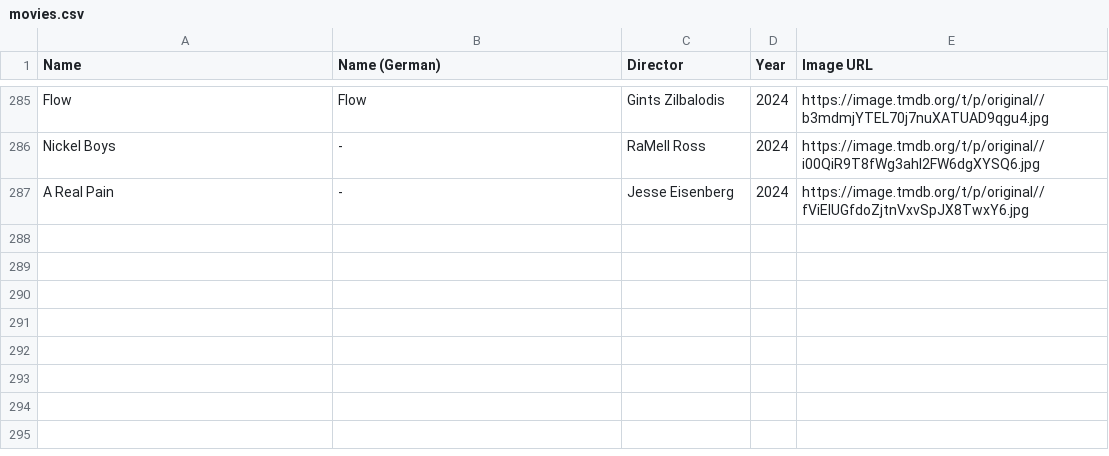
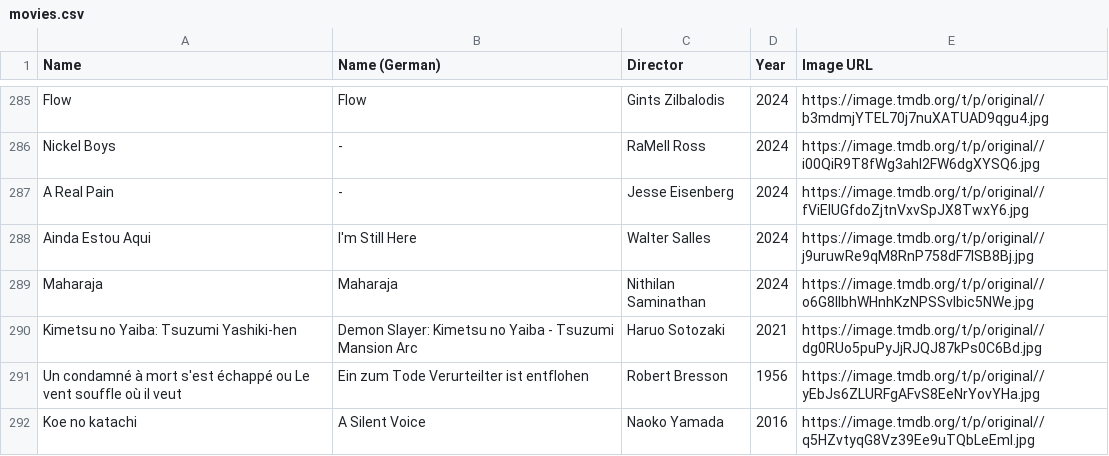
Before and after one commit to Janfiderheld/Framester, a CSV file: data/movies.csv, drawn as a sheet; only a part is shown, gaps mark what is left out; the diff names each change by its address in the sheet, - before the commit and + after, or states it on an @@ line.

Commit message:
add option to update imdb top250 list (and add update)

```diff
--- a/data/movies.csv
+++ b/data/movies.csv
+row 288: Ainda Estou Aqui | I'm Still Here | Walter Salles | 2024 | https://image.tmdb.org/t/p/original//j9uruwRe9qM8RnP758dF7ISB8Bj.jpg
+row 289: Maharaja | Maharaja | Nithilan Saminathan | 2024 | https://image.tmdb.org/t/p/original//o6G8llbhWHnhKzNPSSvIbic5NWe.jpg
+row 290: Kimetsu no Yaiba: Tsuzumi Yashiki-hen | Demon Slayer: Kimetsu no Yaiba - Tsuzumi Mansion Arc | Haruo Sotozaki | 2021 | https://image.tmdb.org/t/p/original//dg0RUo5puPyJjRJQJ87kPs0C6Bd.jpg
+row 291: Un condamné à mort s'est échappé ou Le vent souffle où il veut | Ein zum Tode Verurteilter ist entflohen | Robert Bresson | 1956 | https://image.tmdb.org/t/p/original//yEbJs6ZLURFgAFvS8EeNrYovYHa.jpg
+row 292: Koe no katachi | A Silent Voice | Naoko Yamada | 2016 | https://image.tmdb.org/t/p/original//q5HZvtyqG8Vz39Ee9uTQbLeEml.jpg
```
Also changed, not shown: data/top_250.csv, 2 other files.
